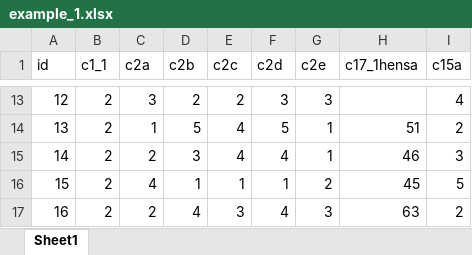
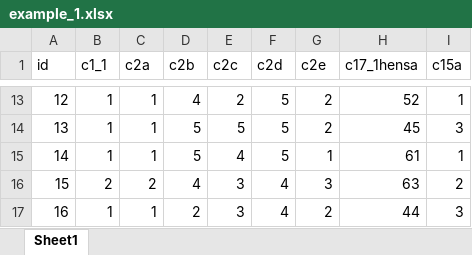
Before and after one commit to ShoFujihara/intro_R, an Excel workbook: data/example_1.xlsx, sheet Sheet1, drawn as a sheet; only a part is shown, gaps mark what is left out; values as stored, in another font and other column widths than the file's, no borders; the diff covers the shown part only; the diff names each change by its address in the sheet, - before the commit and + after, or states it on an @@ line.

```diff
--- a/data/example_1.xlsx (sheet Sheet1)
+++ b/data/example_1.xlsx (sheet Sheet1)
-B13:B15 (c1_1): 2
+B13:B15 (c1_1): 1
-C13 (c2a): 3
+C13 (c2a): 1
-D13 (c2b): 2
+D13 (c2b): 4
-F13 (c2d): 3
+F13 (c2d): 5
-G13 (c2e): 3
+G13 (c2e): 2
-H13 (c17_1hensa): (empty)
+H13 (c17_1hensa): 52
-I13 (c15a): 4
+I13 (c15a): 1
-E14 (c2c): 4
+E14 (c2c): 5
-G14 (c2e): 1
+G14 (c2e): 2
-H14 (c17_1hensa): 51
+H14 (c17_1hensa): 45
-I14 (c15a): 2
+I14 (c15a): 3
-C15 (c2a): 2
+C15 (c2a): 1
-D15 (c2b): 3
+D15 (c2b): 5
-F15 (c2d): 4
+F15 (c2d): 5
-H15 (c17_1hensa): 46
+H15 (c17_1hensa): 61
-I15 (c15a): 3
+I15 (c15a): 1
-C16 (c2a): 4
+C16 (c2a): 2
-D16 (c2b): 1
+D16 (c2b): 4
-E16 (c2c): 1
+E16 (c2c): 3
-F16 (c2d): 1
+F16 (c2d): 4
-G16 (c2e): 2
+G16 (c2e): 3
-H16 (c17_1hensa): 45
+H16 (c17_1hensa): 63
-I16 (c15a): 5
+I16 (c15a): 2
-B17 (c1_1): 2
+B17 (c1_1): 1
-C17 (c2a): 2
+C17 (c2a): 1
-D17 (c2b): 4
+D17 (c2b): 2
-G17 (c2e): 3
+G17 (c2e): 2
-H17 (c17_1hensa): 63
+H17 (c17_1hensa): 44
-I17 (c15a): 2
+I17 (c15a): 3
```
Also changed, not shown: 1 added row, 1 removed row and 202 edited cells elsewhere in this sheet, 39 other files.
